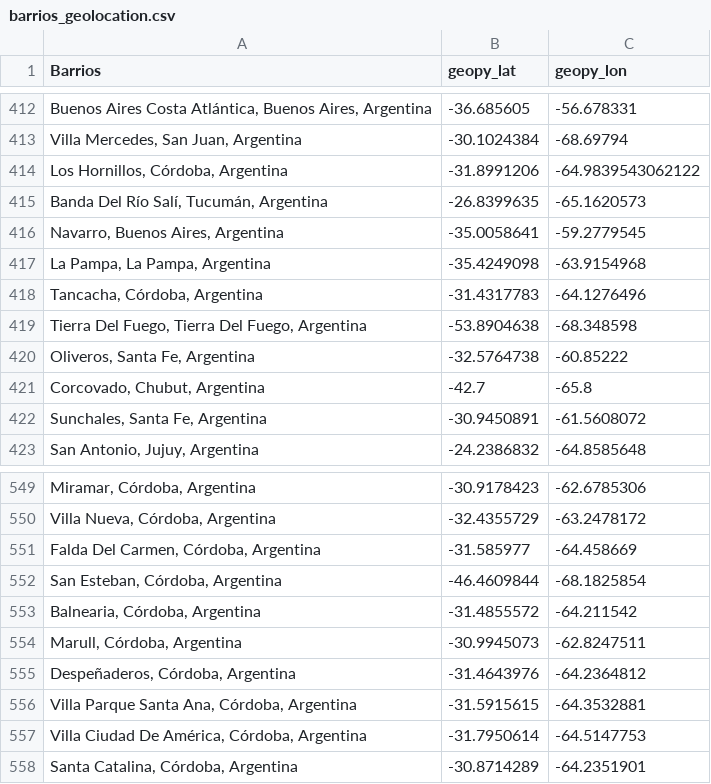
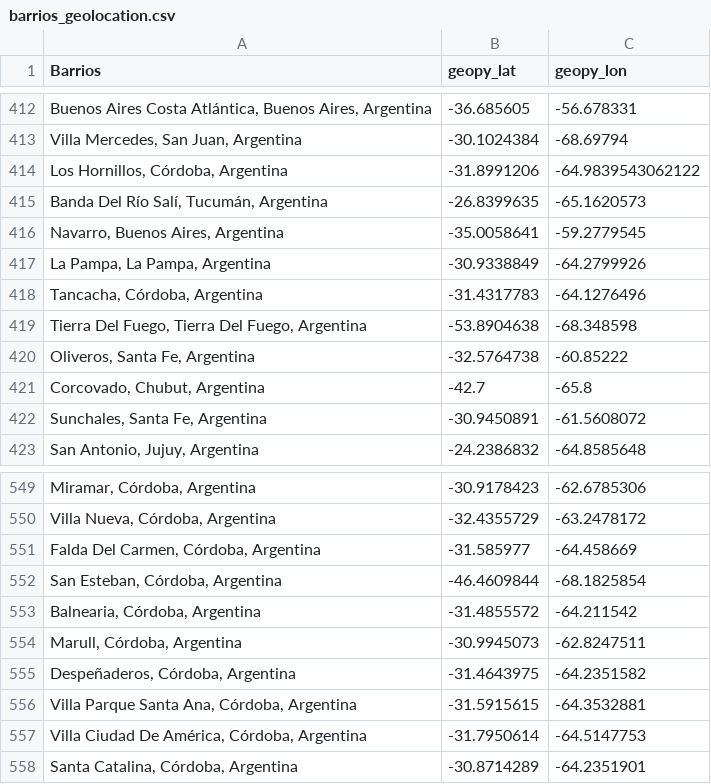
Before and after one commit to gfairhurst/Digitalhouse-Desafio-1, a CSV file: barrios_geolocation.csv, drawn as a sheet; only a part is shown, gaps mark what is left out; the diff covers the shown part only.

```diff
--- a/barrios_geolocation.csv
+++ b/barrios_geolocation.csv
@@ -416,3 +416,3 @@ Barrios,geopy_lat,geopy_lon
 "Navarro, Buenos Aires, Argentina",-35.0058641,-59.2779545
-"La Pampa, La Pampa, Argentina",-35.4249098,-63.9154968
+"La Pampa, La Pampa, Argentina",-30.9338849,-64.2799926
 "Tancacha, Córdoba, Argentina",-31.4317783,-64.1276496
@@ -554,3 +554,3 @@ Barrios,geopy_lat,geopy_lon
 "Marull, Córdoba, Argentina",-30.9945073,-62.8247511
-"Despeñaderos, Córdoba, Argentina",-31.4643976,-64.2364812
+"Despeñaderos, Córdoba, Argentina",-31.4643975,-64.2351582
 "Villa Parque Santa Ana, Córdoba, Argentina",-31.5915615,-64.3532881
```
Also changed, not shown: 10 edited cells elsewhere in this file, 6 other files.
